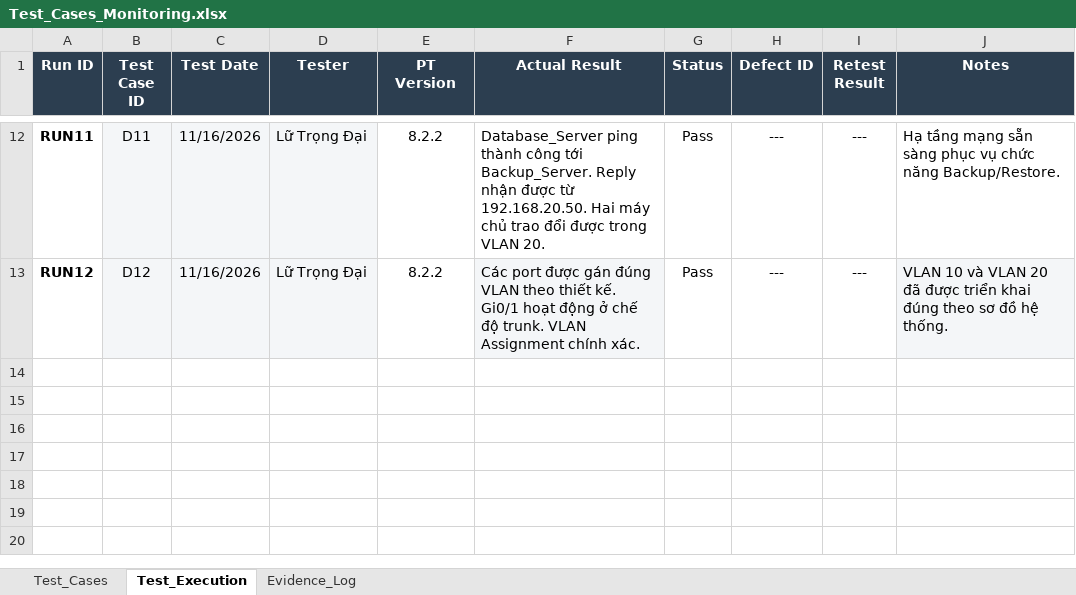
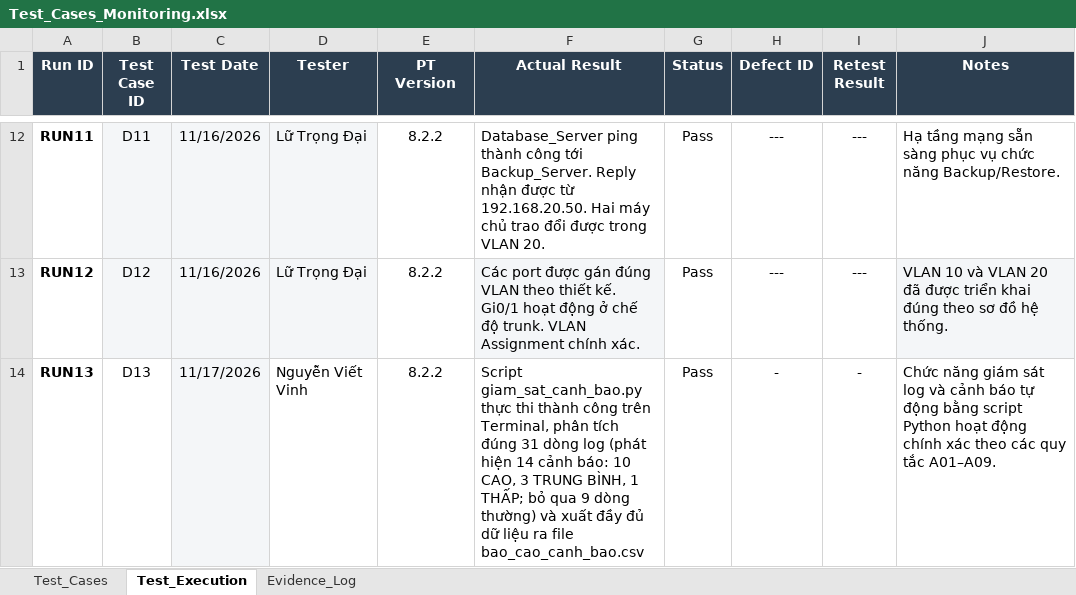
Before and after one commit to B24DCCC123-DaoHuyHieu/CNNT_Group_4, an Excel workbook: 05_kiem_thu/Test_Cases_Monitoring.xlsx, sheet Test_Execution, drawn as a sheet; only a part is shown, gaps mark what is left out; values as stored, in another font and other column widths than the file's, no borders; conditional formats not drawn; the diff names each change by its address in the sheet, - before the commit and + after, or states it on an @@ line.

Commit message:
Cap nhat file Test_Cases_Monitoring.xlsx va xoa file tam

```diff
--- a/05_kiem_thu/Test_Cases_Monitoring.xlsx (sheet Test_Execution)
+++ b/05_kiem_thu/Test_Cases_Monitoring.xlsx (sheet Test_Execution)
+row 14: RUN13 | D13 | 11/17/2026 | Nguyễn Viết Vinh | 8.2.2 | Script giam_sat_canh_bao.py thực thi thành công trên Terminal, phân tích đúng 31 dòng log (phát hiện 14 cảnh báo: 10 CAO, 3 TRUNG BÌNH, 1 THẤP; bỏ qua 9 dòng thường) và xuất đầy đủ dữ liệu ra file bao_cao_canh_bao.csv | Pass | - | - | Chức năng giám sát log và cảnh báo tự động bằng script Python hoạt động chính xác theo các quy tắc A01–A09.
```
Also changed, not shown: sheet Evidence_Log, sheet Test_Cases, 1 other file.
